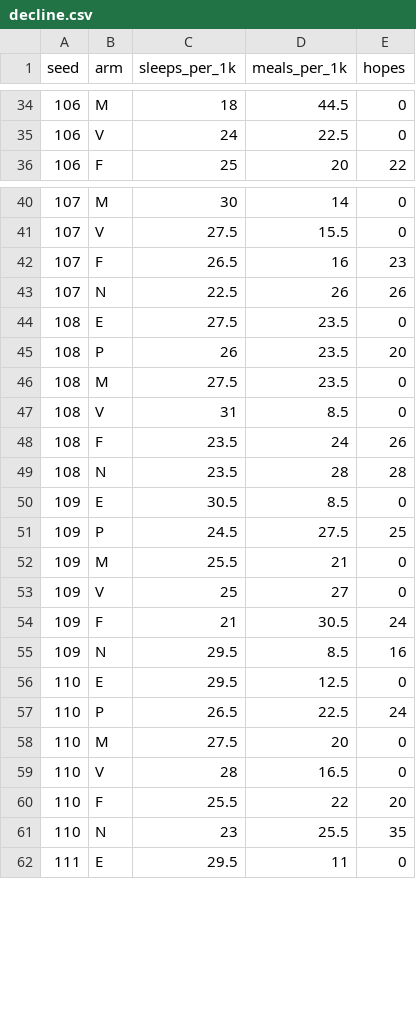
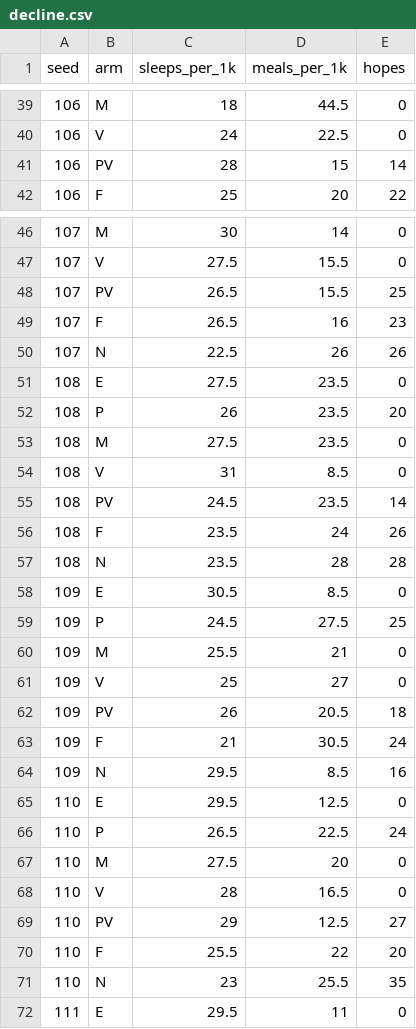
Before and after one commit to baileyrd/Apprentice-AI, a CSV file: docs/decline/decline.csv, drawn as a sheet; only a part is shown, gaps mark what is left out; the diff covers the shown part only; the diff names each change by its address in the sheet, - before the commit and + after, or states it on an @@ line.

```diff
--- a/docs/decline/decline.csv
+++ b/docs/decline/decline.csv
+row 41: 106 | PV | 28 | 15 | 14
+row 48: 107 | PV | 26.5 | 15.5 | 25
+row 55: 108 | PV | 24.5 | 23.5 | 14
+row 62: 109 | PV | 26 | 20.5 | 18
+row 69: 110 | PV | 29 | 12.5 | 27
```
Also changed, not shown: 35 added rows elsewhere in this file, 3 other files.
